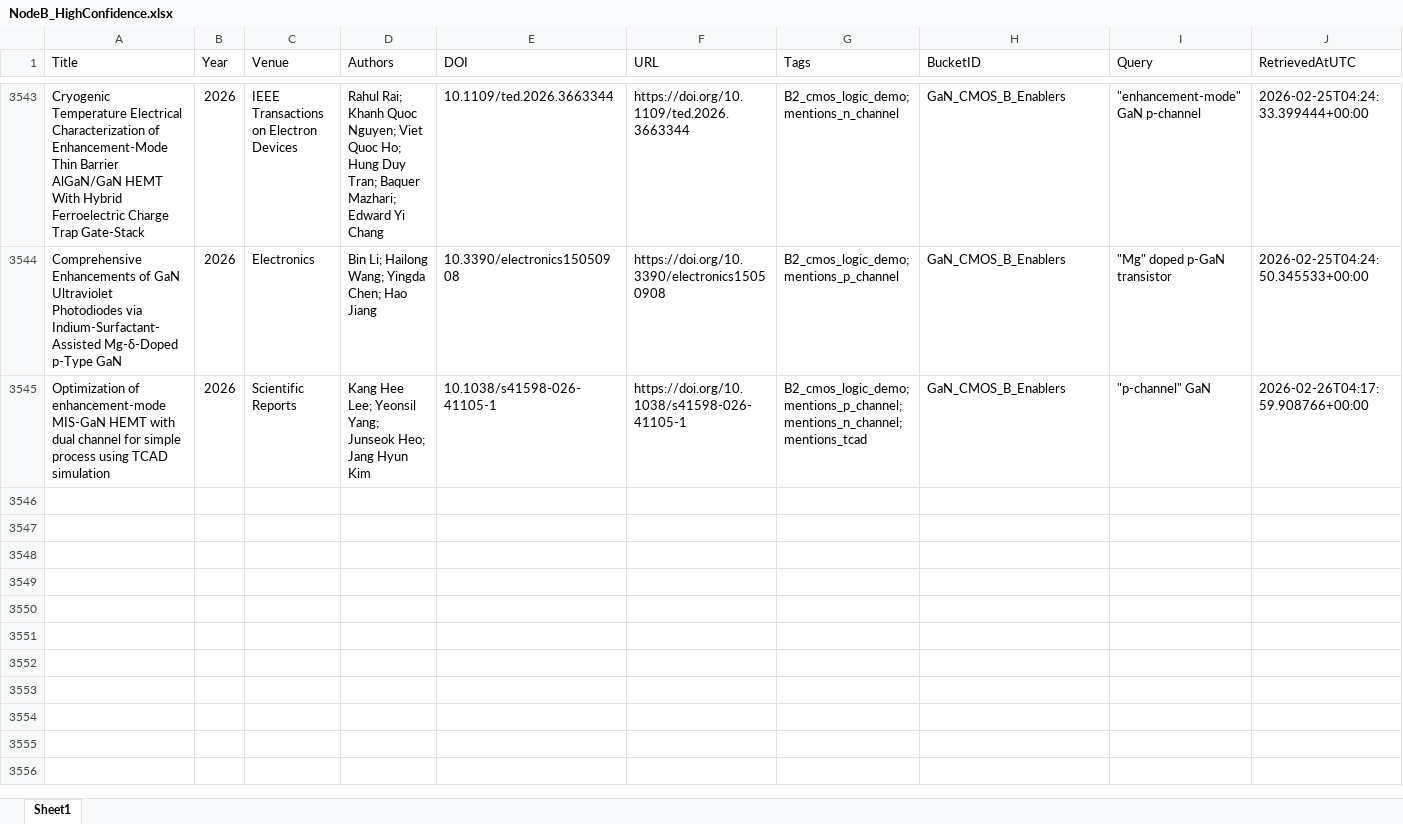
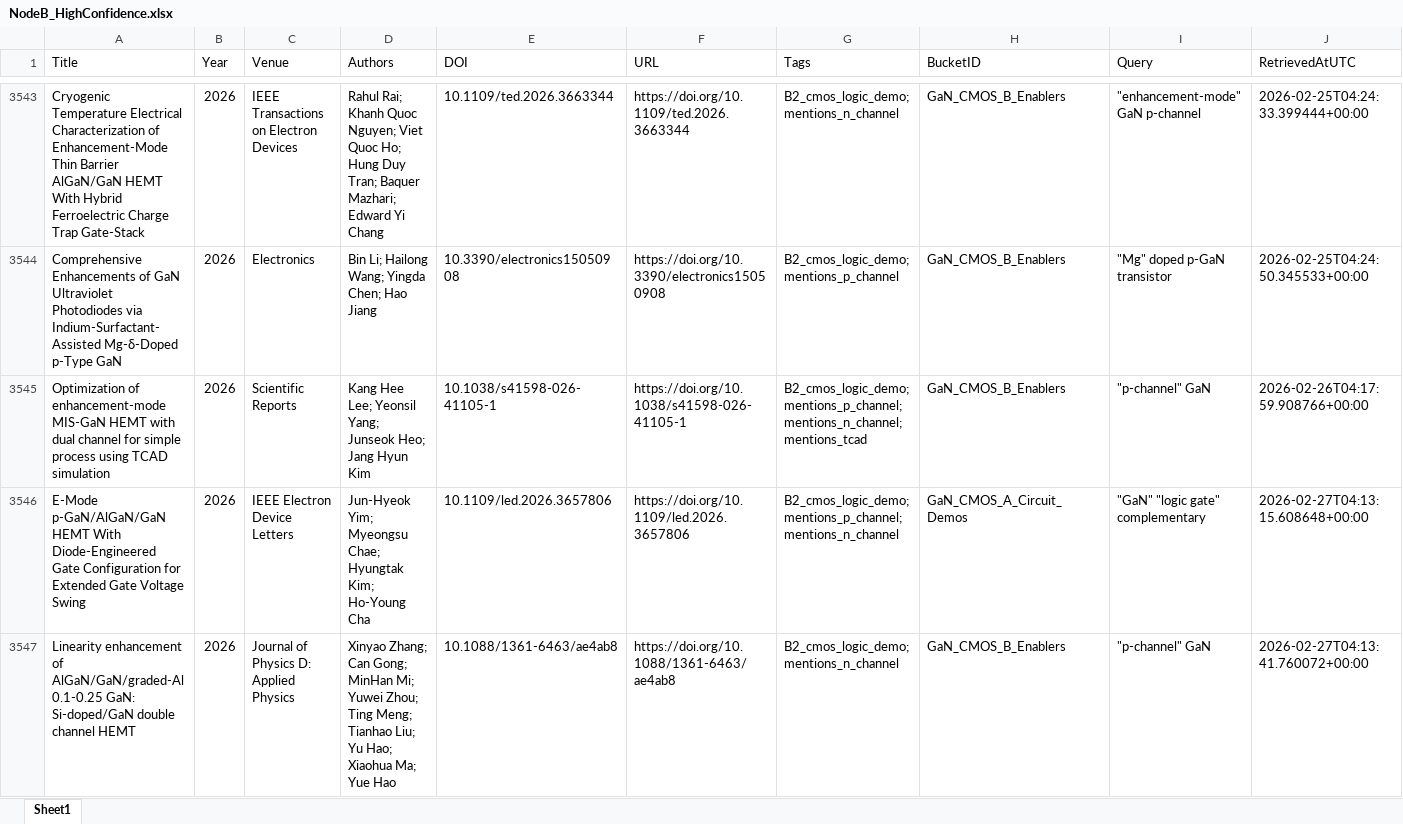
Before and after one commit to kainlulow/IKD_GaN_Project, an Excel workbook: 02_reports/node_b/NodeB_HighConfidence.xlsx, sheet Sheet1, drawn as a sheet; only a part is shown, gaps mark what is left out; values as stored, in another font and other column widths than the file's, no borders; rows hold the shown columns only; the diff names each change by its address in the sheet, - before the commit and + after, or states it on an @@ line.

```diff
--- a/02_reports/node_b/NodeB_HighConfidence.xlsx (sheet Sheet1)
+++ b/02_reports/node_b/NodeB_HighConfidence.xlsx (sheet Sheet1)
+row 3546: E-Mode p-GaN/AlGaN/GaN HEMT With Diode-Engineered Gate Configuration for Extended Gate Voltage Swing | 2026 | IEEE Electron Device Letters | Jun-Hyeok Yim; Myeongsu Chae; Hyungtak Kim; Ho-Young Cha | 10.1109/led.2026.3657806 | https://doi.org/10.1109/led.2026.3657806 | B2_cmos_logic_demo; mentions_p_channel; mentions_n_channel | GaN_CMOS_A_Circuit_Demos | "GaN" "logic gate" complementary | 2026-02-27T04:13:15.608648+00:00
+row 3547: Linearity enhancement of AlGaN/GaN/graded-Al 0.1-0.25 GaN: Si-doped/GaN double channel HEMT | 2026 | Journal of Physics D: Applied Physics | Xinyao Zhang; Can Gong; MinHan Mi; Yuwei Zhou; Ting Meng; Tianhao Liu; Yu Hao; Xiaohua Ma; Yue Hao | 10.1088/1361-6463/ae4ab8 | https://doi.org/10.1088/1361-6463/ae4ab8 | B2_cmos_logic_demo; mentions_n_channel | GaN_CMOS_B_Enablers | "p-channel" GaN | 2026-02-27T04:13:41.760072+00:00
```
Also changed, not shown: 01_literature/IKD_Literature_Master.xlsx, 01_literature/IKD_ReviewQueue.xlsx, 3 other files.
